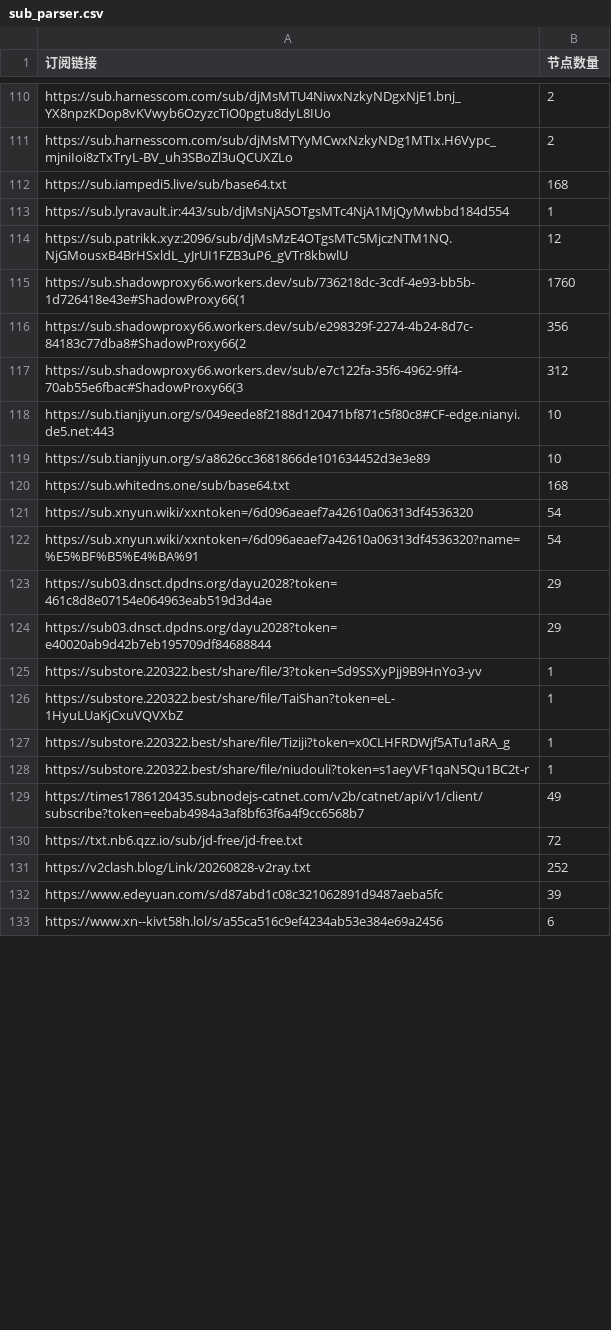
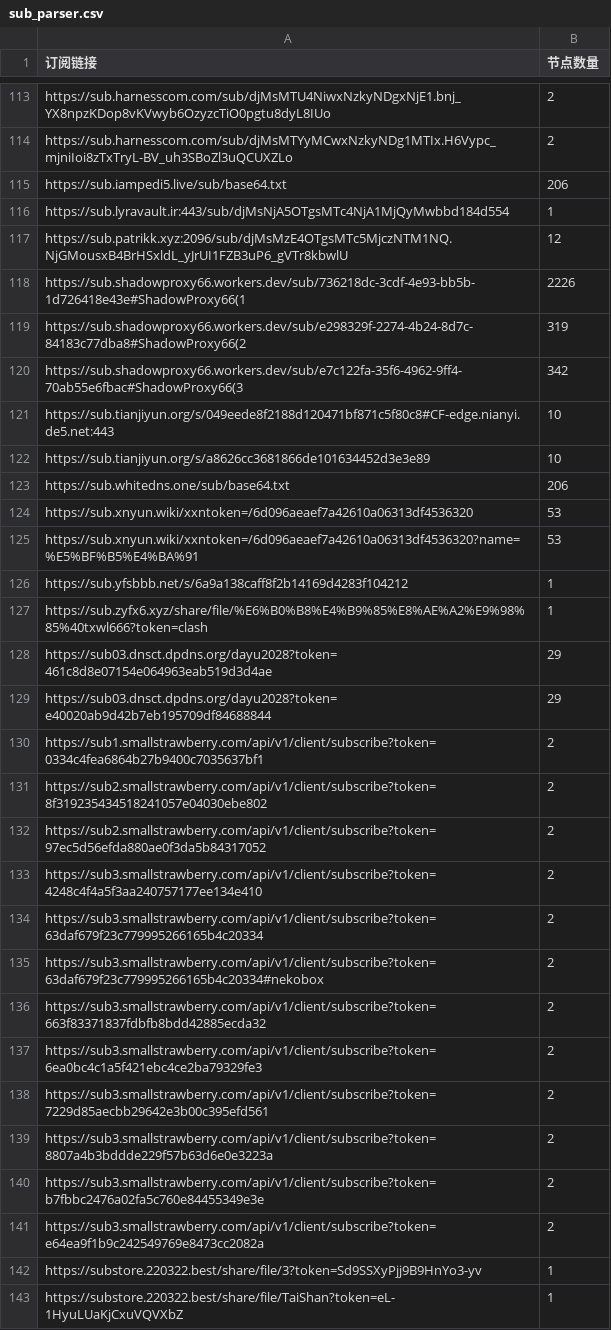
Before and after one commit to pdd520/NodeParser, a CSV file: sub_parser.csv, drawn as a sheet; only a part is shown, gaps mark what is left out; the shorter side is filled out with more unchanged rows; the diff covers the shown part only.

```diff
--- a/sub_parser.csv
+++ b/sub_parser.csv
@@ -111,15 +114,29 @@ https://sub.harnesscom.com/sub/djMsMTU4NiwxNzkyNDgxNjE1.bnj_YX8npzKDop8vKVwyb6Oz
 https://sub.harnesscom.com/sub/djMsMTYyMCwxNzkyNDg1MTIx.H6Vypc_mjniIoi8zTxTryL-BV_uh3SBoZl3uQCUXZLo,2
-https://sub.iampedi5.live/sub/base64.txt,168
+https://sub.iampedi5.live/sub/base64.txt,206
 https://sub.lyravault.ir:443/sub/djMsNjA5OTgsMTc4NjA1MjQyMwbbd184d554,1
 https://sub.patrikk.xyz:2096/sub/djMsMzE4OTgsMTc5MjczNTM1NQ.NjGMousxB4BrHSxldL_yJrUI1FZB3uP6_gVTr8kbwlU,12
-https://sub.shadowproxy66.workers.dev/sub/736218dc-3cdf-4e93-bb5b-1d726418e43e#ShadowProxy66(1,1760
-https://sub.shadowproxy66.workers.dev/sub/e298329f-2274-4b24-8d7c-84183c77dba8#ShadowProxy66(2,356
-https://sub.shadowproxy66.workers.dev/sub/e7c122fa-35f6-4962-9ff4-70ab55e6fbac#ShadowProxy66(3,312
+https://sub.shadowproxy66.workers.dev/sub/736218dc-3cdf-4e93-bb5b-1d726418e43e#ShadowProxy66(1,2226
+https://sub.shadowproxy66.workers.dev/sub/e298329f-2274-4b24-8d7c-84183c77dba8#ShadowProxy66(2,319
+https://sub.shadowproxy66.workers.dev/sub/e7c122fa-35f6-4962-9ff4-70ab55e6fbac#ShadowProxy66(3,342
 https://sub.tianjiyun.org/s/049eede8f2188d120471bf871c5f80c8#CF-edge.nianyi.de5.net:443,10
 https://sub.tianjiyun.org/s/a8626cc3681866de101634452d3e3e89,10
-https://sub.whitedns.one/sub/base64.txt,168
-https://sub.xnyun.wiki/xxntoken=/6d096aeaef7a42610a06313df4536320,54
-https://sub.xnyun.wiki/xxntoken=/6d096aeaef7a42610a06313df4536320?name=%E5%BF%B5%E4%BA%91,54
+https://sub.whitedns.one/sub/base64.txt,206
+https://sub.xnyun.wiki/xxntoken=/6d096aeaef7a42610a06313df4536320,53
+https://sub.xnyun.wiki/xxntoken=/6d096aeaef7a42610a06313df4536320?name=%E5%BF%B5%E4%BA%91,53
+https://sub.yfsbbb.net/s/6a9a138caff8f2b14169d4283f104212,1
+https://sub.zyfx6.xyz/share/file/%E6%B0%B8%E4%B9%85%E8%AE%A2%E9%98%85%40txwl666?token=clash,1
 https://sub03.dnsct.dpdns.org/dayu2028?token=461c8d8e07154e064963eab519d3d4ae,29
 https://sub03.dnsct.dpdns.org/dayu2028?token=e40020ab9d42b7eb195709df84688844,29
+https://sub1.smallstrawberry.com/api/v1/client/subscribe?token=0334c4fea6864b27b9400c7035637bf1,2
+https://sub2.smallstrawberry.com/api/v1/client/subscribe?token=8f319235434518241057e04030ebe802,2
+https://sub2.smallstrawberry.com/api/v1/client/subscribe?token=97ec5d56efda880ae0f3da5b84317052,2
+https://sub3.smallstrawberry.com/api/v1/client/subscribe?token=4248c4f4a5f3aa240757177ee134e410,2
+https://sub3.smallstrawberry.com/api/v1/client/subscribe?token=63daf679f23c779995266165b4c20334,2
+https://sub3.smallstrawberry.com/api/v1/client/subscribe?token=63daf679f23c779995266165b4c20334#nekobox,2
+https://sub3.smallstrawberry.com/api/v1/client/subscribe?token=663f83371837fdbfb8bdd42885ecda32,2
+https://sub3.smallstrawberry.com/api/v1/client/subscribe?token=6ea0bc4c1a5f421ebc4ce2ba79329fe3,2
+https://sub3.smallstrawberry.com/api/v1/client/subscribe?token=7229d85aecbb29642e3b00c395efd561,2
+https://sub3.smallstrawberry.com/api/v1/client/subscribe?token=8807a4b3bddde229f57b63d6e0e3223a,2
+https://sub3.smallstrawberry.com/api/v1/client/subscribe?token=b7fbbc2476a02fa5c760e84455349e3e,2
+https://sub3.smallstrawberry.com/api/v1/client/subscribe?token=e64ea9f1b9c242549769e8473cc2082a,2
 https://substore.220322.best/share/file/3?token=Sd9SSXyPjj9B9HnYo3-yv,1
```
Also changed, not shown: 5 added rows and 3 edited cells elsewhere in this file, 3 other files.
